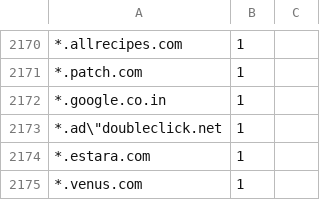
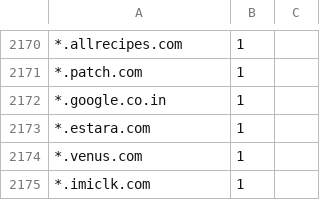
Before and after one commit to christiandt/Campus-Network-Monitoring, a CSV file: topPages/http.csv, drawn as a sheet; only a part is shown, gaps mark what is left out; the shorter side is filled out with more unchanged rows.

Commit message:
Another illegal URL removed

```diff
--- a/topPages/http.csv
+++ b/topPages/http.csv
@@ -2172,3 +2172,2 @@
 *.google.co.in,1
-*.ad\"doubleclick.net,1
 *.estara.com,1
```
